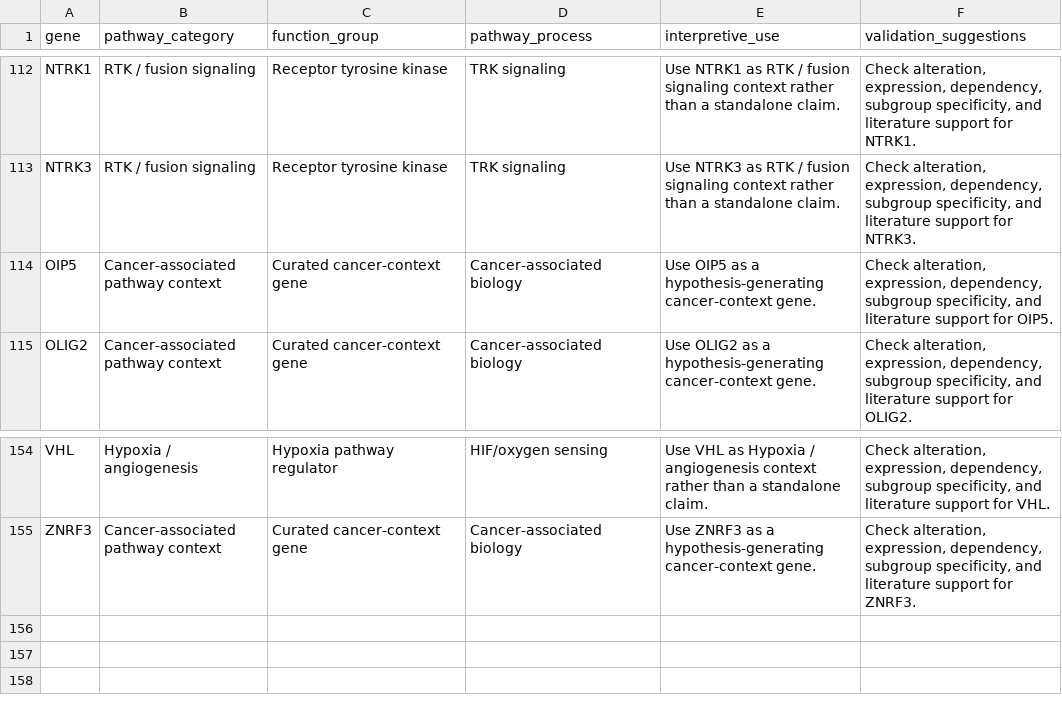
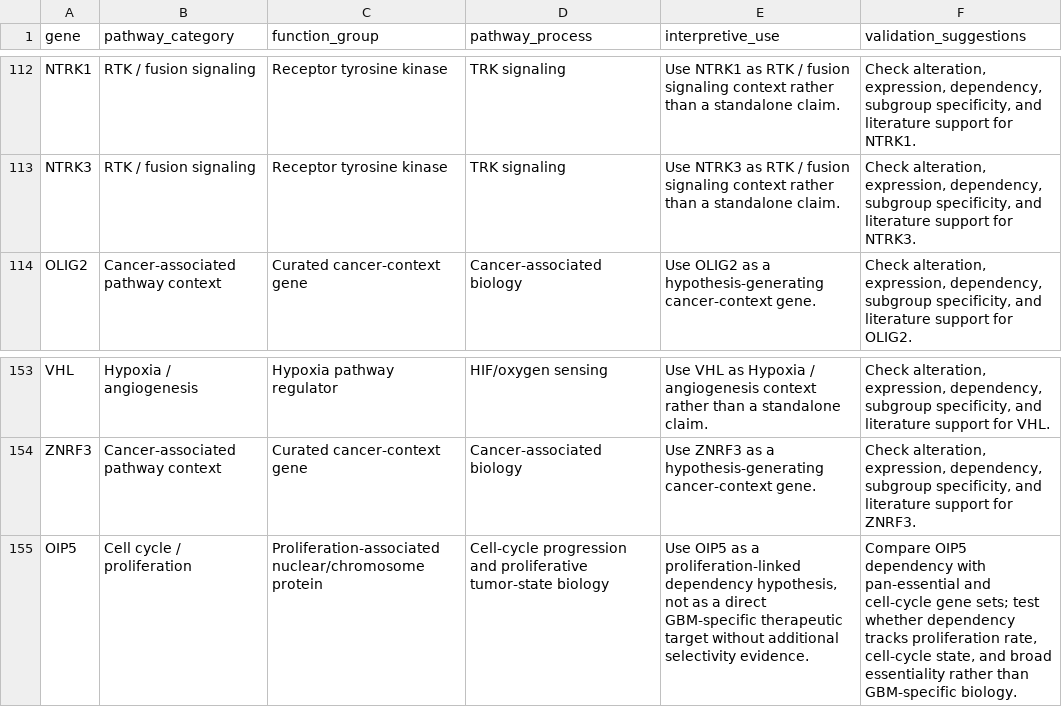
Before and after one commit to anishsundargs/oncoevidence-auditor, a CSV file: data/config/pathway_function_annotations.csv, drawn as a sheet; only a part is shown, gaps mark what is left out.

```diff
--- a/data/config/pathway_function_annotations.csv
+++ b/data/config/pathway_function_annotations.csv
@@ -113,3 +113,2 @@ NTRK1,RTK / fusion signaling,Receptor tyrosine kinase,TRK signaling,Use NTRK1 as
 NTRK3,RTK / fusion signaling,Receptor tyrosine kinase,TRK signaling,Use NTRK3 as RTK / fusion signaling context rather than a standalone claim.,"Check alteration, expression, dependency, subgroup specificity, and literature support for NTRK3."
-OIP5,Cancer-associated pathway context,Curated cancer-context gene,Cancer-associated biology,Use OIP5 as a hypothesis-generating cancer-context gene.,"Check alteration, expression, dependency, subgroup specificity, and literature support for OIP5."
 OLIG2,Cancer-associated pathway context,Curated cancer-context gene,Cancer-associated biology,Use OLIG2 as a hypothesis-generating cancer-context gene.,"Check alteration, expression, dependency, subgroup specificity, and literature support for OLIG2."
@@ -155 +154,2 @@ VHL,Hypoxia / angiogenesis,Hypoxia pathway regulator,HIF/oxygen sensing,Use VHL
 ZNRF3,Cancer-associated pathway context,Curated cancer-context gene,Cancer-associated biology,Use ZNRF3 as a hypothesis-generating cancer-context gene.,"Check alteration, expression, dependency, subgroup specificity, and literature support for ZNRF3."
+OIP5,Cell cycle / proliferation,Proliferation-associated nuclear/chromosome protein,Cell-cycle progression and proliferative tumor-state biology,"Use OIP5 as a proliferation-linked dependency hypothesis, not as a direct GBM-specific therapeutic target without additional selectivity evidence.","Compare OIP5 dependency with pan-essential and cell-cycle gene sets; test whether dependency tracks proliferation rate, cell-cycle state, and broad essentiality rather than GBM-specific biology."
```
Also changed, not shown: data/config/gene_role_annotations.csv, data/config/therapeutic_relevance_annotations.csv, 5 other files.
